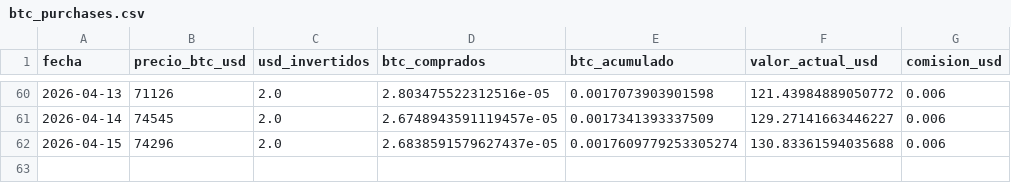
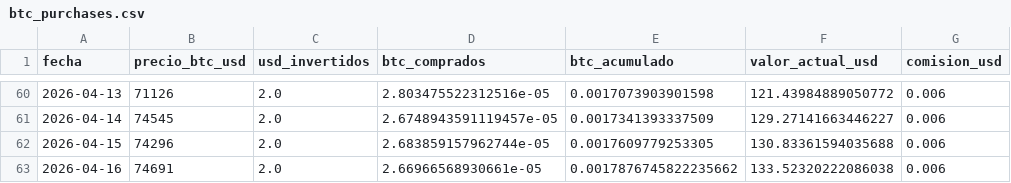
Before and after one commit to diodice-it/btc-dca-tracker, a CSV file: data/btc_purchases.csv, drawn as a sheet; only a part is shown, gaps mark what is left out.

```diff
--- a/data/btc_purchases.csv
+++ b/data/btc_purchases.csv
@@ -61,2 +61,3 @@ fecha,precio_btc_usd,usd_invertidos,btc_comprados,btc_acumulado,valor_actual_usd
 2026-04-14,74545,2.0,2.6748943591119457e-05,0.0017341393337509,129.27141663446227,0.006
-2026-04-15,74296,2.0,2.6838591579627437e-05,0.0017609779253305274,130.83361594035688,0.006
+2026-04-15,74296,2.0,2.683859157962744e-05,0.0017609779253305,130.83361594035688,0.006
+2026-04-16,74691,2.0,2.66966568930661e-05,0.0017876745822235662,133.52320222086038,0.006
```
Also changed, not shown: 1 other file.
